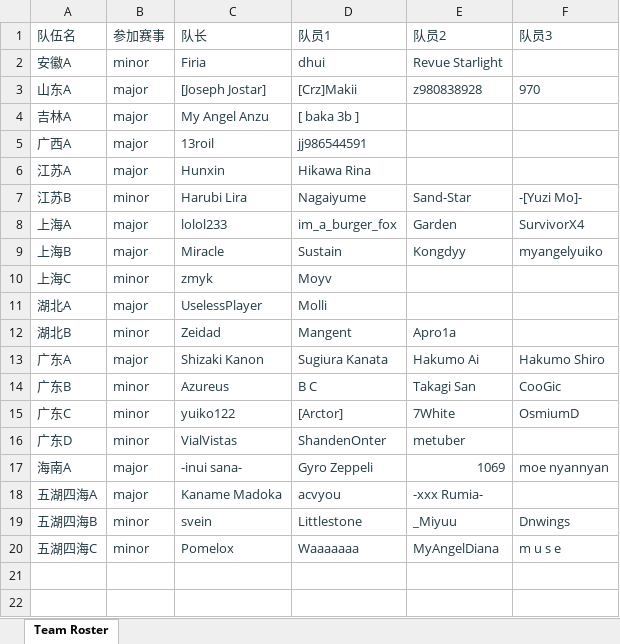
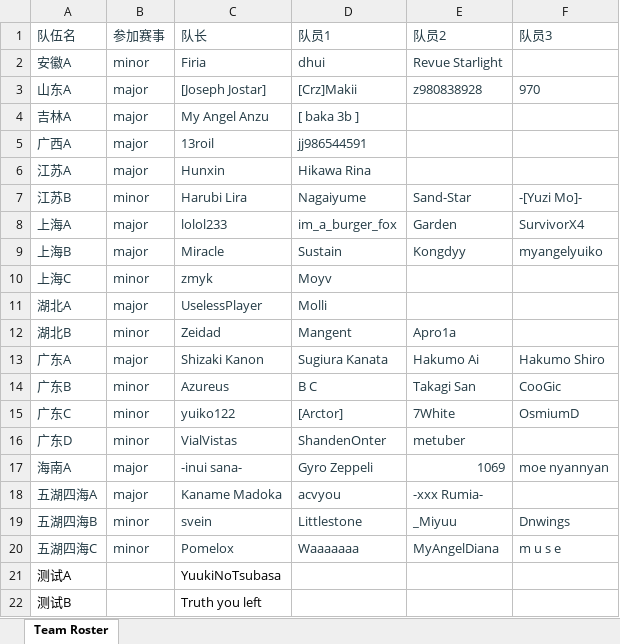
Before and after one commit to zuer001/osu_refbot, an Excel workbook: team roster.xlsx, sheet Team Roster, drawn as a sheet; values as stored, in another font and other column widths than the file's, no borders; table styles not drawn; the diff names each change by its address in the sheet, - before the commit and + after, or states it on an @@ line.

```diff
--- a/team roster.xlsx (sheet Team Roster)
+++ b/team roster.xlsx (sheet Team Roster)
+row 21: 测试A |  | YuukiNoTsubasa
+row 22: 测试B |  | Truth you left
```
Also changed, not shown: 4 other files.
